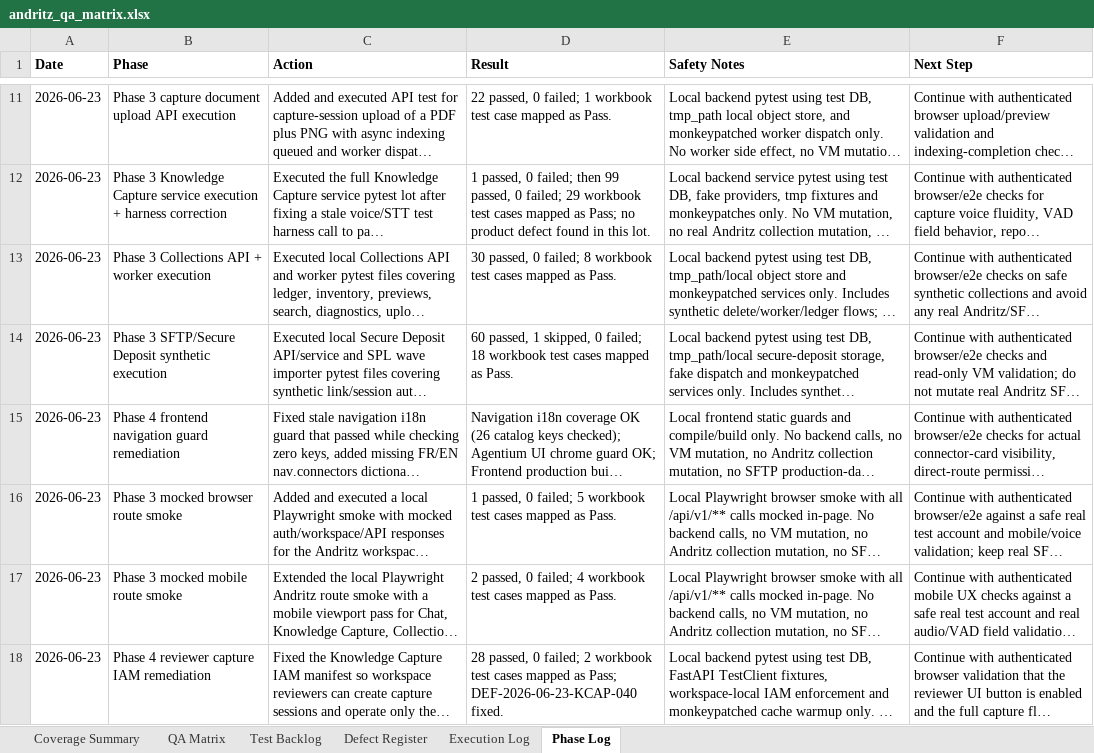
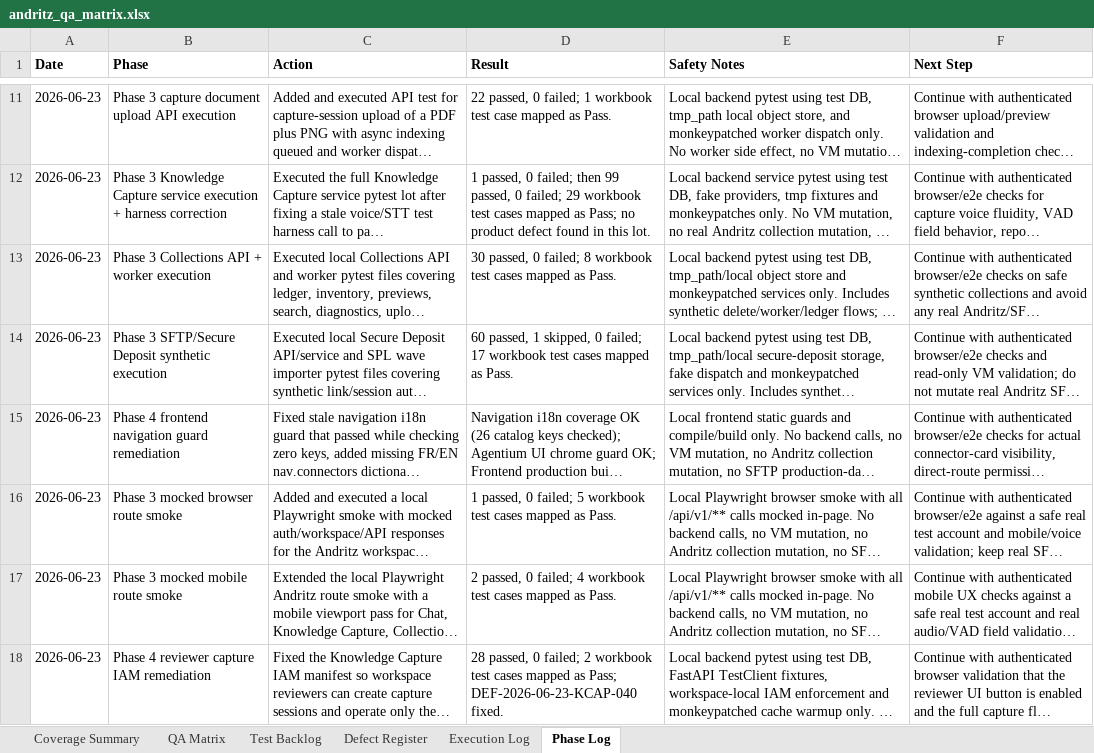
Before and after one commit to tishacian/hyusai, an Excel workbook: outputs/019edc68-andritz-qa/andritz_qa_matrix.xlsx, sheet Phase Log, drawn as a sheet; only a part is shown, gaps mark what is left out; long unchanged cells end in …; values as stored, in another font and other column widths than the file's, no borders; the diff covers the shown part only; the diff names each change by its address in the sheet, - before the commit and + after, or states it on an @@ line.

```diff
--- a/outputs/019edc68-andritz-qa/andritz_qa_matrix.xlsx (sheet Phase Log)
+++ b/outputs/019edc68-andritz-qa/andritz_qa_matrix.xlsx (sheet Phase Log)
-D14 (Result): …0 failed; 18 workbook test…
+D14 (Result): …0 failed; 17 workbook test…
```
Also changed, not shown: 2 added rows and 1 edited cell elsewhere in this sheet, sheet Test Backlog, sheet Execution Log, sheet Defect Register, sheet Coverage Summary, sheet QA Matrix, 10 other files.
